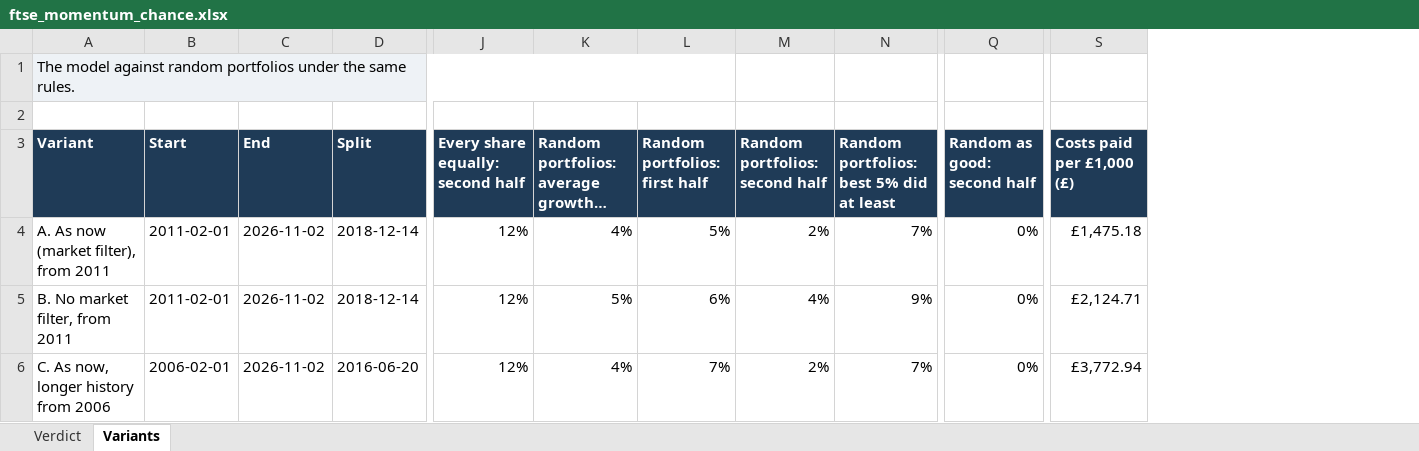
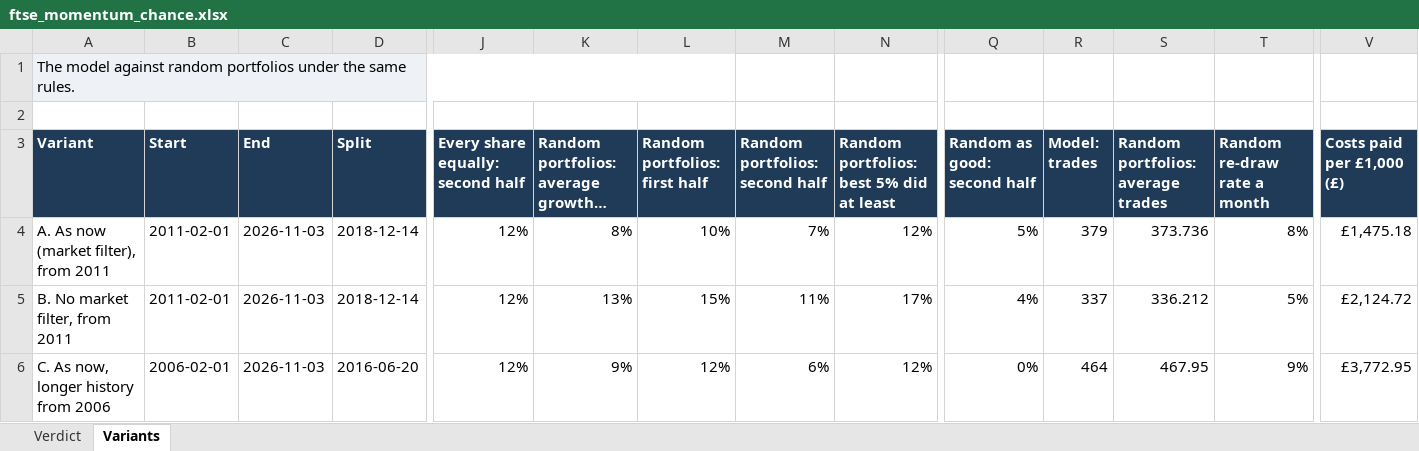
Before and after one commit to philwright210458-blip/ftse-trader, an Excel workbook: results/ftse_momentum_chance.xlsx, sheet Variants, drawn as a sheet; only a part is shown, gaps mark what is left out; long unchanged cells end in …; values as stored, in another font and other column widths than the file's, no borders; addresses are those after the commit; the diff names each change by its address in the sheet, - before the commit and + after, or states it on an @@ line.

```diff
--- a/results/ftse_momentum_chance.xlsx (sheet Variants)
+++ b/results/ftse_momentum_chance.xlsx (sheet Variants)
+column R (Model: trades), rows 4-6: 379 | 337 | 464
+column S, rows 3-6: Random portfolios: average trades | 373.736 | 336.212 | 467.95
+column T (Random re-draw rate a month), rows 4-6: 8% | 5% | 9%
-C4:C6 (End): 2026-11-02
+C4:C6 (End): 2026-11-03
-K4: 4%
+K4: 8%
-L4 (Random portfolios: first half): 5%
+L4 (Random portfolios: first half): 10%
-M4 (Random portfolios: second half): 2%
+M4 (Random portfolios: second half): 7%
-N4: 7%
+N4: 12%
-Q4 (Random as good: second half): 0%
+Q4 (Random as good: second half): 5%
-K5: 5%
+K5: 13%
-L5 (Random portfolios: first half): 6%
+L5 (Random portfolios: first half): 15%
-M5 (Random portfolios: second half): 4%
+M5 (Random portfolios: second half): 11%
-N5: 9%
+N5: 17%
-Q5 (Random as good: second half): 0%
+Q5 (Random as good: second half): 4%
-V5 (Costs paid per £1,000 (£)): £2,124.71
+V5 (Costs paid per £1,000 (£)): £2,124.72
-K6: 4%
+K6: 9%
-L6 (Random portfolios: first half): 7%
+L6 (Random portfolios: first half): 12%
-M6 (Random portfolios: second half): 2%
+M6 (Random portfolios: second half): 6%
-N6: 7%
+N6: 12%
-V6 (Costs paid per £1,000 (£)): £3,772.94
+V6 (Costs paid per £1,000 (£)): £3,772.95
```
Also changed, not shown: sheet Verdict, 1 other file.
